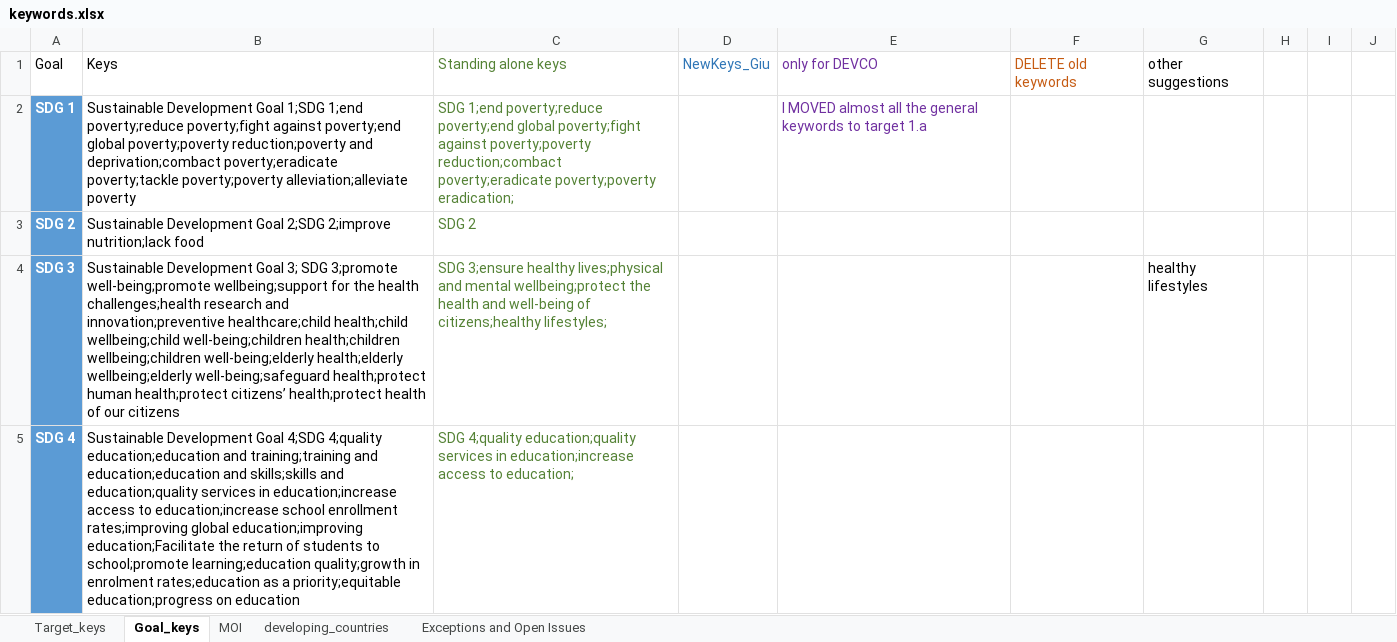
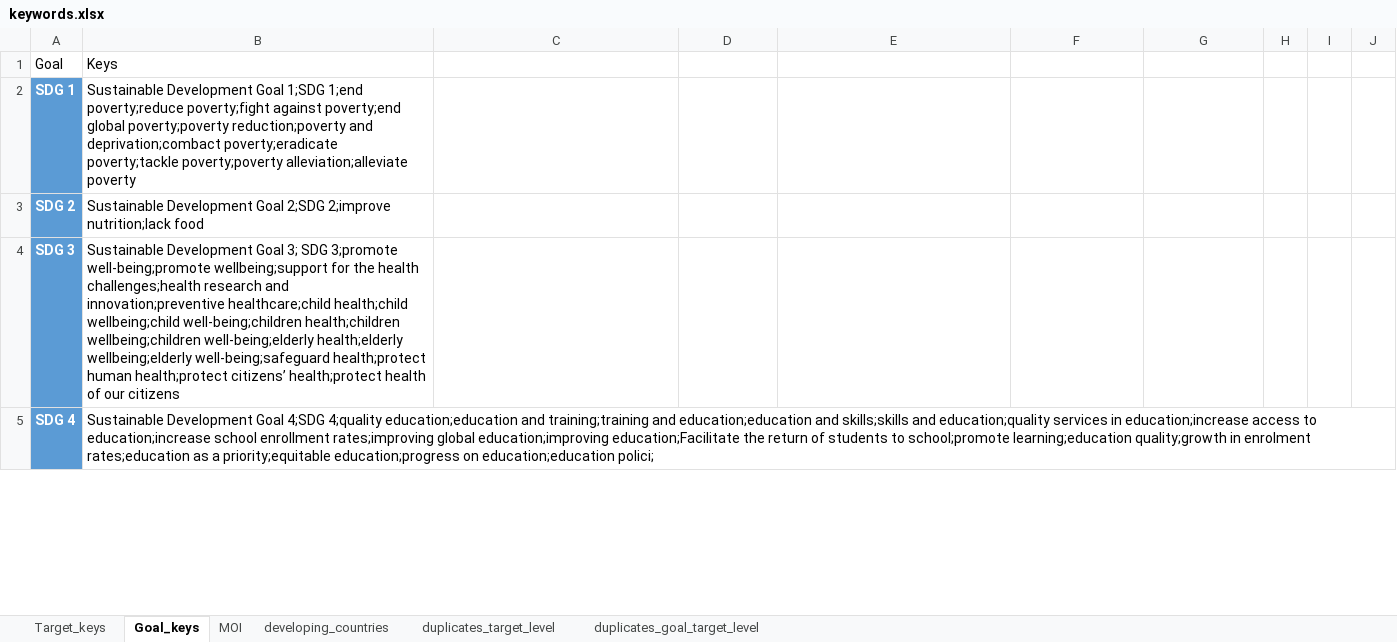
Before and after one commit to SDG-unicorn/Policy-Mapping, an Excel workbook: keywords/keywords.xlsx, sheet Goal_keys, drawn as a sheet; only a part is shown; values as stored, in another font and other column widths than the file's, no borders; conditional formats not drawn; the diff covers the shown part only; the diff names each change by its address in the sheet, - before the commit and + after, or states it on an @@ line.

Commit message:
updated keywords and added maketermmatrix.py script

```diff
--- a/keywords/keywords.xlsx (sheet Goal_keys)
+++ b/keywords/keywords.xlsx (sheet Goal_keys)
-sheet tab: Exceptions and Open Issues
+sheet tab: duplicates_target_level
+sheet tab: duplicates_goal_target_level
-C1: Standing alone keys
+C1: (empty)
-D1: NewKeys_Giu
+D1: (empty)
-E1: only for DEVCO
+E1: (empty)
-F1: DELETE old keywords
+F1: (empty)
-G1: other suggestions
+G1: (empty)
-C2: SDG 1;end poverty;reduce poverty;end global poverty;fight against poverty;poverty reduction;combact poverty;eradicate poverty;poverty eradication;
+C2: (empty)
-E2: I MOVED almost all the general keywords to target 1.a
+E2: (empty)
-C3: SDG 2
+C3: (empty)
-C4: SDG 3;ensure healthy lives;physical and mental wellbeing;protect the health and well-being of citizens;healthy lifestyles;
+C4: (empty)
-G4: healthy lifestyles
+G4: (empty)
-B5: …education;progress on education
+B5: …education;progress on education;education polici;
-C5: SDG 4;quality education;quality services in education;increase access to education;
+C5: (empty)
```
Also changed, not shown: 19 edited cells elsewhere in this sheet, sheet Target_keys, hidden cells, 3 other files.
